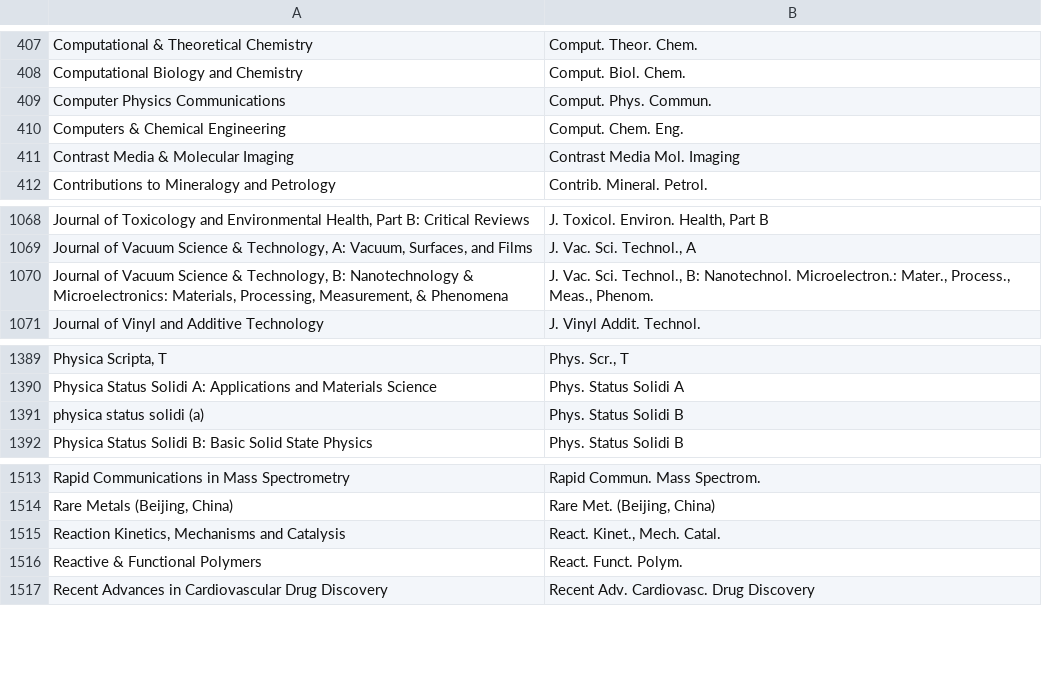
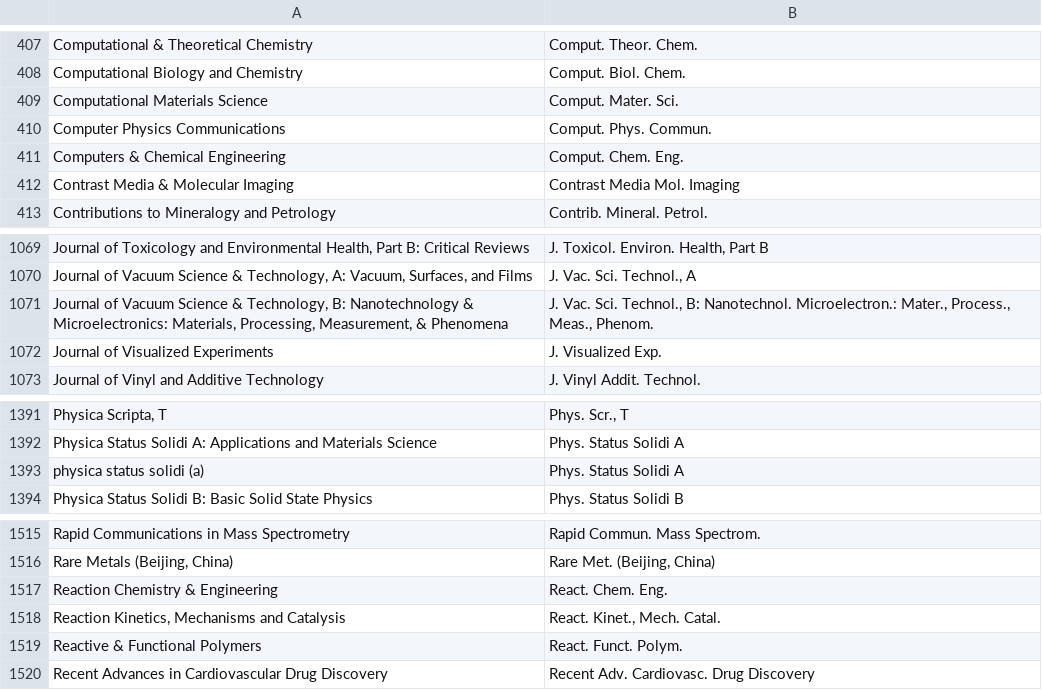
Before and after one commit to JabRef/abbrv.jabref.org, a CSV file: journals/journal_abbreviations_acs.csv, drawn as a sheet; only a part is shown, gaps mark what is left out.

Commit message:
fix phys. status solidi A/B, add three new

```diff
--- a/journals/journal_abbreviations_acs.csv
+++ b/journals/journal_abbreviations_acs.csv
@@ -408,2 +408,3 @@ Computational & Theoretical Chemistry;Comput. Theor. Chem.
 Computational Biology and Chemistry;Comput. Biol. Chem.
+Computational Materials Science;Comput. Mater. Sci.
 Computer Physics Communications;Comput. Phys. Commun.
@@ -1070,2 +1071,3 @@ Journal of Vacuum Science & Technology, A: Vacuum, Surfaces, and Films;J. Vac. S
 Journal of Vacuum Science & Technology, B: Nanotechnology & Microelectronics: Materials, Processing, Measurement, & Phenomena;J. Vac. Sci. Technol., B: Nanotechnol. Microelectron.: Mater., Process., Meas., Phenom.
+Journal of Visualized Experiments;J. Visualized Exp.
 Journal of Vinyl and Additive Technology;J. Vinyl Addit. Technol.
@@ -1390,3 +1392,3 @@ Physica Scripta, T;Phys. Scr., T
 Physica Status Solidi A: Applications and Materials Science;Phys. Status Solidi A
-physica status solidi (a);Phys. Status Solidi B
+physica status solidi (a);Phys. Status Solidi A
 Physica Status Solidi B: Basic Solid State Physics;Phys. Status Solidi B
@@ -1514,2 +1516,3 @@ Rapid Communications in Mass Spectrometry;Rapid Commun. Mass Spectrom.
 Rare Metals (Beijing, China);Rare Met. (Beijing, China)
+Reaction Chemistry & Engineering;React. Chem. Eng.
 Reaction Kinetics, Mechanisms and Catalysis;React. Kinet., Mech. Catal.
```
